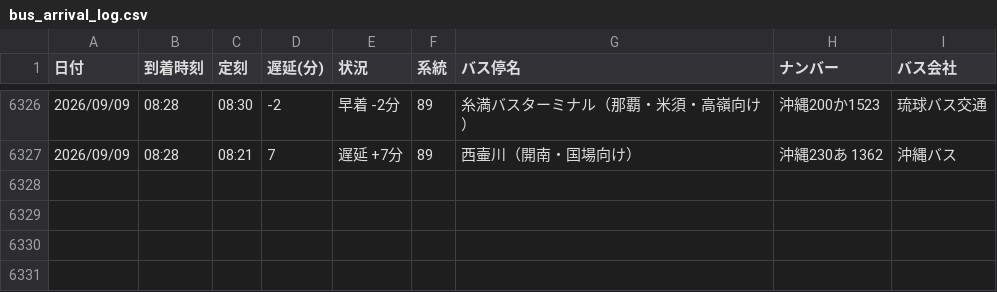
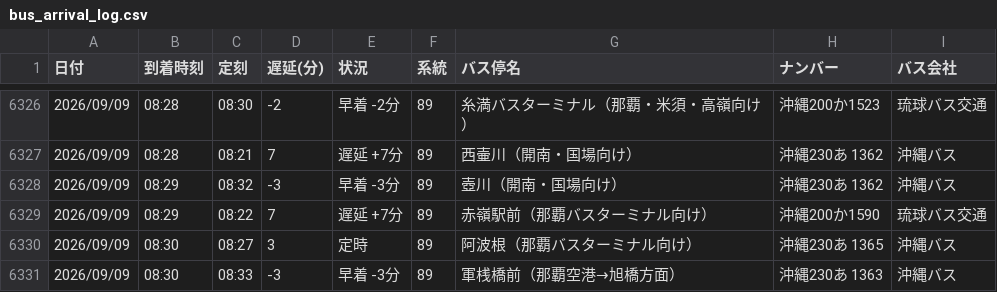
Before and after one commit to uy819/bus-analysis, a CSV file: bus_arrival_log.csv, drawn as a sheet; only a part is shown, gaps mark what is left out.

```diff
--- a/bus_arrival_log.csv
+++ b/bus_arrival_log.csv
@@ -6327 +6327,5 @@
 2026/09/09,08:28,08:21,7,遅延 +7分,89,西壷川（開南・国場向け）,沖縄230あ 1362,沖縄バス
+2026/09/09,08:29,08:32,-3,早着 -3分,89,壺川（開南・国場向け）,沖縄230あ 1362,沖縄バス
+2026/09/09,08:29,08:22,7,遅延 +7分,89,赤嶺駅前（那覇バスターミナル向け）,沖縄200か1590,琉球バス交通
+2026/09/09,08:30,08:27,3,定時,89,阿波根（那覇バスターミナル向け）,沖縄230あ 1365,沖縄バス
+2026/09/09,08:30,08:33,-3,早着 -3分,89,軍桟橋前（那覇空港→旭橋方面）,沖縄230あ 1363 ,沖縄バス
```
Also changed, not shown: 1 other file.
